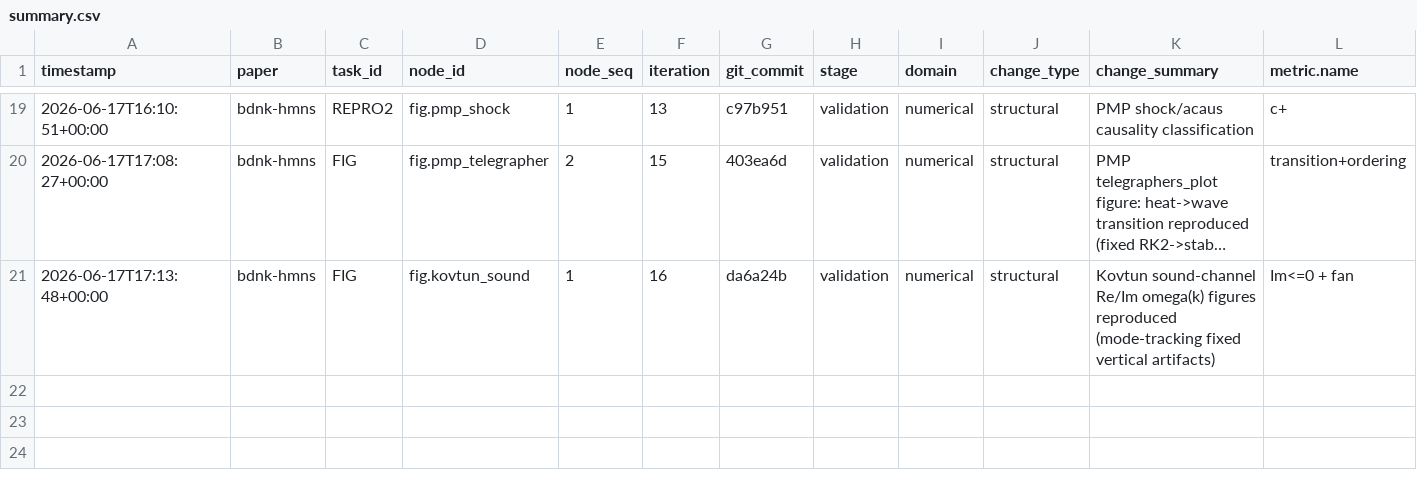
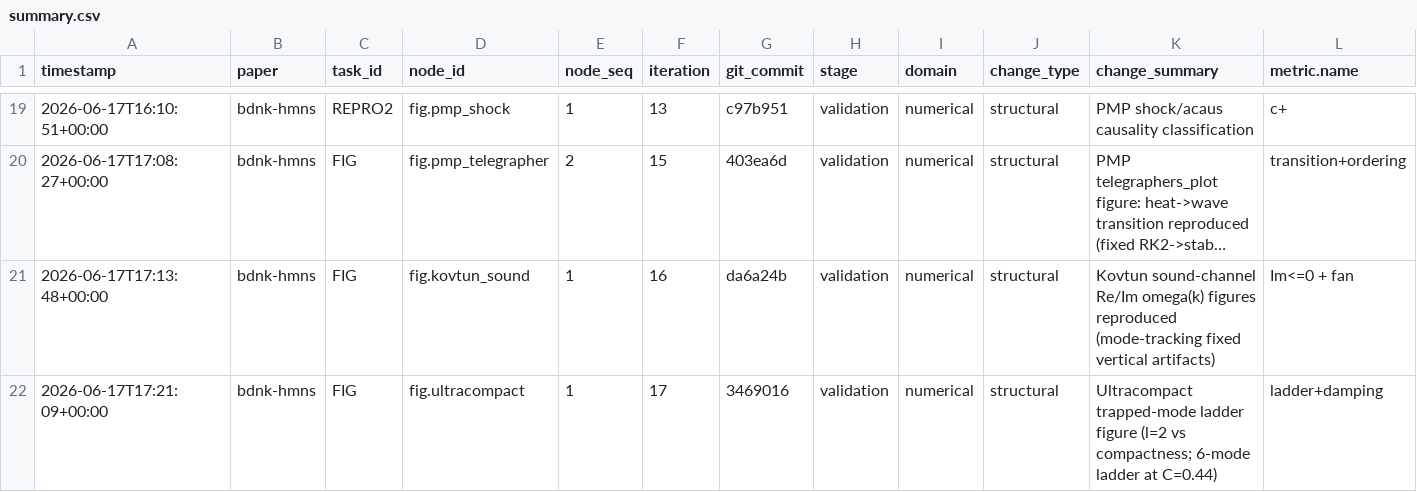
Before and after one commit to FoAKTEE/BDNK, a CSV file: error-database/paper_bdnk-hmns/summary.csv, drawn as a sheet; only a part is shown, gaps mark what is left out; long unchanged cells end in …; rows hold the shown columns only; the diff names each change by its address in the sheet, - before the commit and + after, or states it on an @@ line.

```diff
--- a/error-database/paper_bdnk-hmns/summary.csv
+++ b/error-database/paper_bdnk-hmns/summary.csv
+row 22: 2026-06-17T17:21:09+00:00 | bdnk-hmns | FIG | fig.ultracompact | 1 | 17 | 3469016 | validation | numerical | structural | Ultracompact trapped-mode ladder figure (l=2 vs compactness; 6-mode ladder at C=0.44) | ladder+damping
```
Also changed, not shown: knowledge-database/paper_bdnk-hmns/summary.csv, 5 other files.
